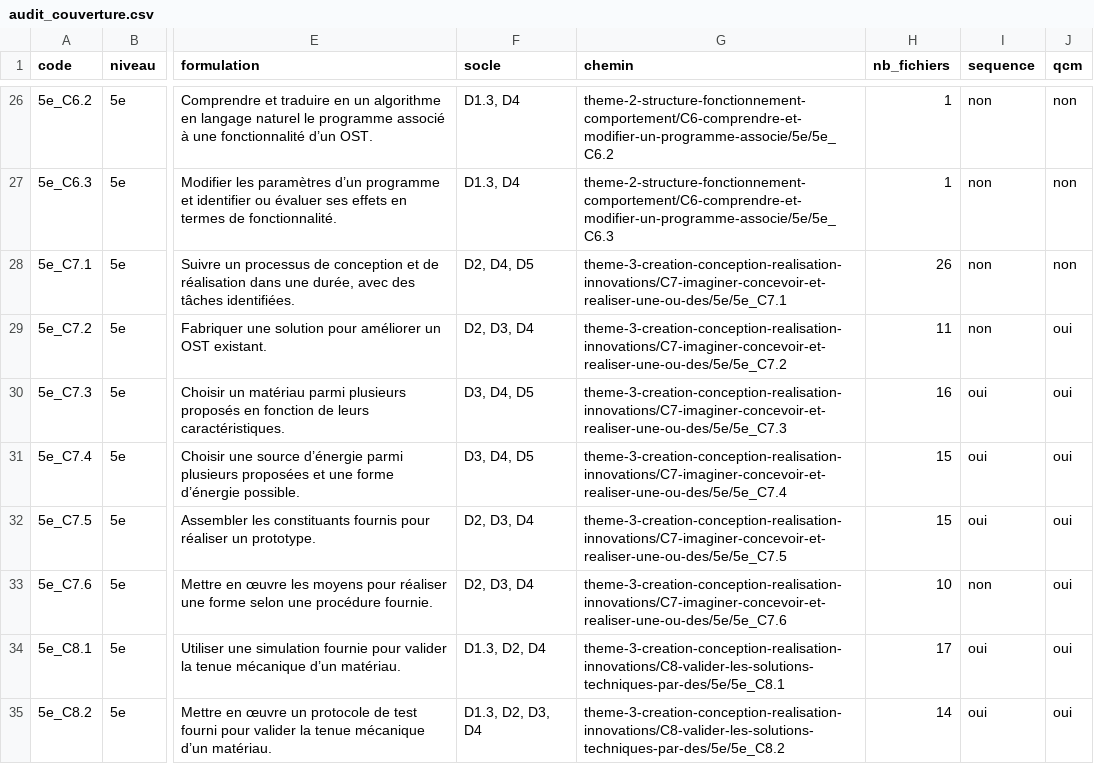
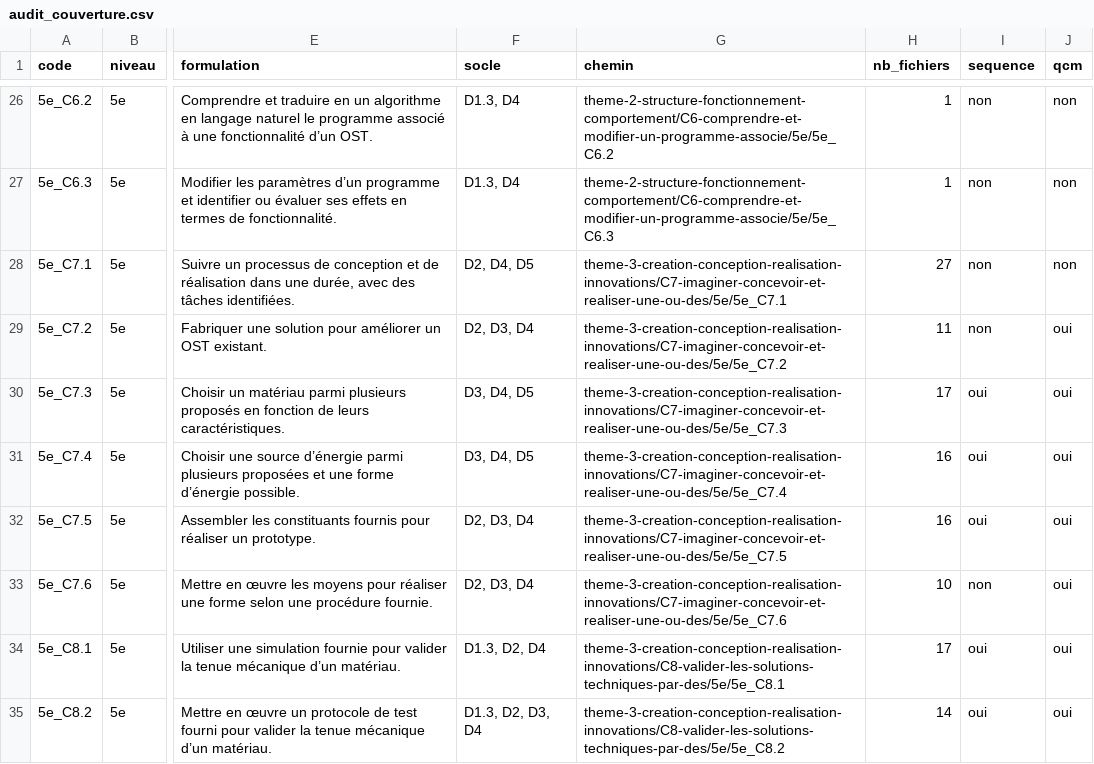
Before and after one commit to PLL-process/en-ligne-pour-le-cycle-4, a CSV file: audit_couverture.csv, drawn as a sheet; only a part is shown, gaps mark what is left out; the diff names each change by its address in the sheet, - before the commit and + after, or states it on an @@ line.

```diff
--- a/audit_couverture.csv
+++ b/audit_couverture.csv
-H28 (nb_fichiers): 26
+H28 (nb_fichiers): 27
-H30 (nb_fichiers): 16
+H30 (nb_fichiers): 17
-H31:H32 (nb_fichiers): 15
+H31:H32 (nb_fichiers): 16
```
Also changed, not shown: 31 other files.
